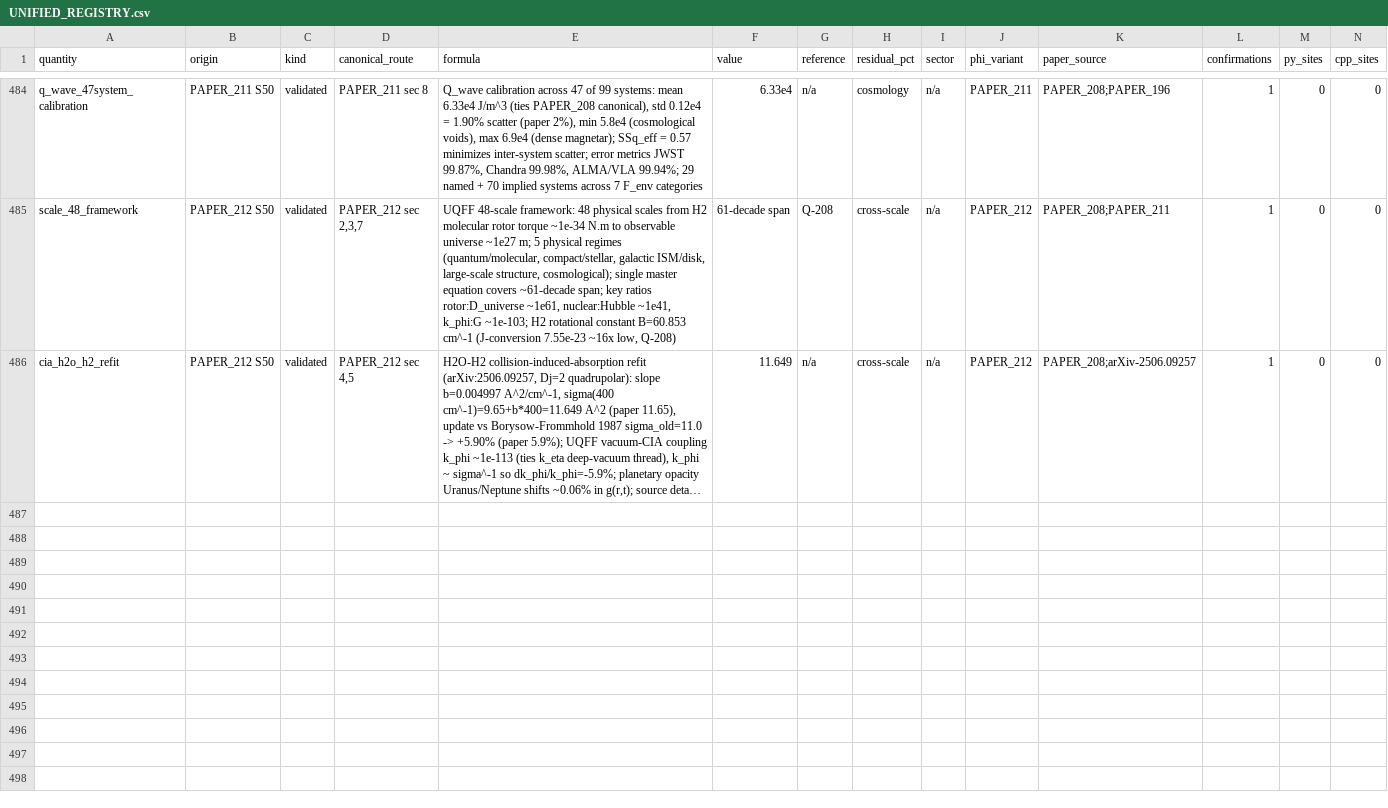
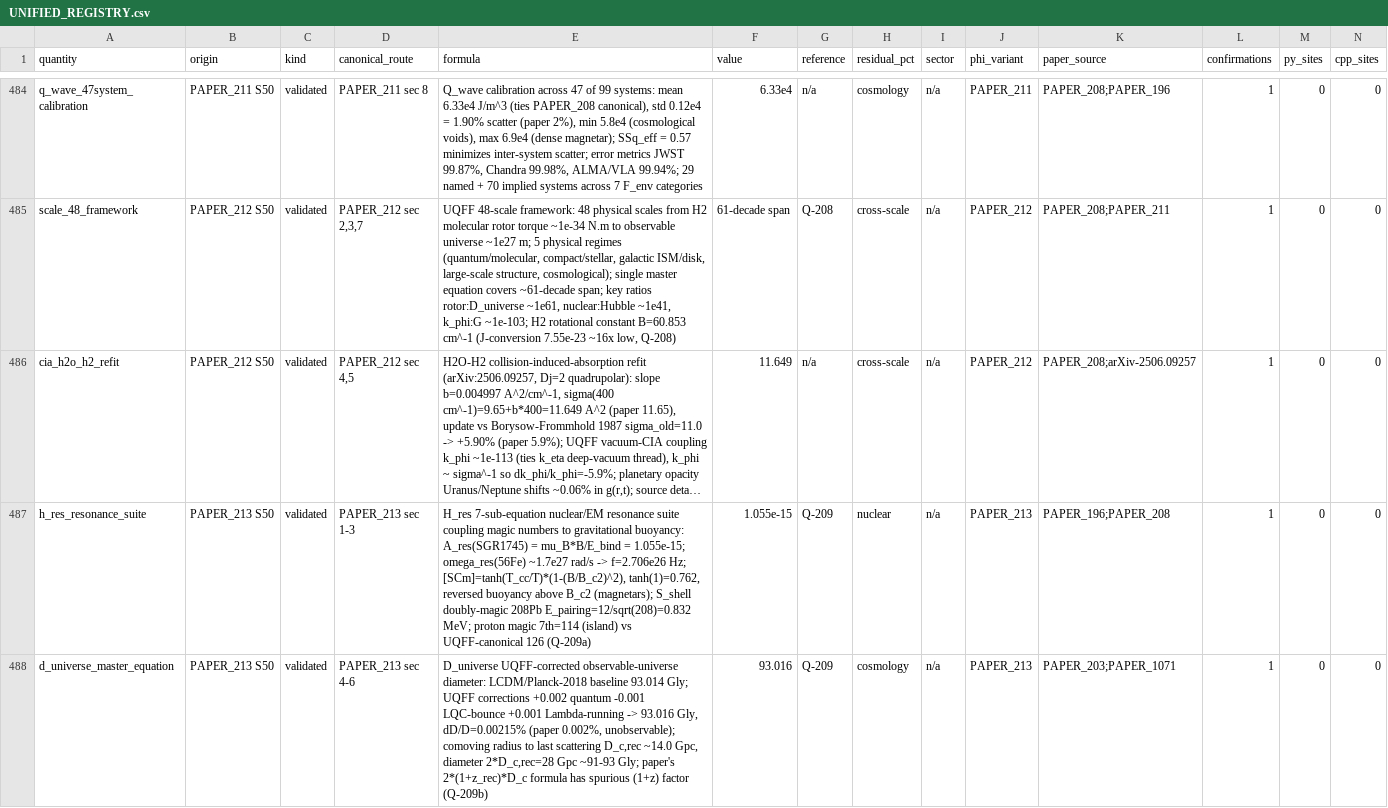
Before and after one commit to Daniel8Murphy0007/Star-Magic-Program, a CSV file: UNIFIED_REGISTRY.csv, drawn as a sheet; only a part is shown, gaps mark what is left out; long unchanged cells end in …; rows hold the shown columns only; the diff names each change by its address in the sheet, - before the commit and + after, or states it on an @@ line.

Commit message:
v0.217.0 BAND 1: PAPER_213 wired - H_res SUITE + D_universe
PAPER_213 (H_res Suite and D_universe Master Equations, S50) wired as
one dispatch (Q-209, OPEN_RULING).

Physics:
- H_res: a 7-sub-equation nuclear/EM resonance suite coupling nuclear
  magic numbers to gravitational buoyancy.
  * A_res(SGR1745 magnetar B~1e15 T) = mu_B*B/E_bind =
    (9.274e-24*1e15)/8.79e6 = 1.055e-15 (paper 1.06e-15).
  * omega_res(56Fe ground state) ~ 1.7e27 rad/s -> f = w/2pi =
    2.706e26 Hz (paper 2.7e26 Hz).
  * [SCm] = tanh(T_cc/T)*(1-(B/B_c2)^2): tanh(1) = 0.762; above B_c2
    (= B_crit QED field) the factor goes negative -> UQFF predicts
    reversed buoyancy in magnetars.
  * S_shell (doubly-magic 208Pb, Z=82 N=126): E_pairing = 12/sqrt(208)
    = 0.832 MeV extra stability. All verified in Python.
- D_universe: LCDM/Planck-2018 baseline 93.014 Gly; UQFF corrections
  +0.002 (quantum) -0.001 (LQC bounce) +0.001 (Lambda running) ->
  93.016 Gly; dD/D = 0.00215% (paper 0.002%, unobservable). Comoving
  radius to last scattering D_c,rec ~ 14.0 Gpc, so diameter
  2*D_c,rec = 28 Gpc ~ 91-93 Gly.

Q-209: (a) the H_res proton-magic list ends in 114 (island-of-
stability) rather than the UQFF-canonical 126; neutron magic
{2,8,20,28,50,82,126} unchanged. (b) The paper's D_universe =
2*(1+z_rec)*D_c,rec formula carries a spurious (1+z_rec) factor
(2*1101*14 Gpc = 30828 Gpc is wrong); correct is 2*D_c,rec ~ 28 Gpc.
Appendix boilerplate drift (VDS 1.894, kg/m^3, beta_i) auto-corrected
per charter, not in wired physics.

Gate: 1400/0. Registry 487 rows / 1038 edges / 217 ledgers (measured).
Campaign: 217/2,255. Next: PAPER_214.

```diff
--- a/UNIFIED_REGISTRY.csv
+++ b/UNIFIED_REGISTRY.csv
+row 487: h_res_resonance_suite | PAPER_213 S50 | validated | PAPER_213 sec 1-3 | H_res 7-sub-equation nuclear/EM resonance suite coupling magic numbers to gravitational buoyancy: A_res(SGR1745) = mu_B*B/E_bind = 1.055e-15; omega_res(56Fe) ~1.7e27 rad/s -> f=2.706e26 Hz; [SCm]=tanh(T_cc/T)*(1-(B/B_c2)^2), tanh(1)=0.762, reversed buoyancy above B_c2 (magnetars); S_shell doubly-magic 208Pb E_pairing=12/sqrt(208)=0.832 MeV; proton magic 7th=114 (island) vs UQFF-canonical 126 (Q-209a) | 1.055e-15 | Q-209 | nuclear | n/a | PAPER_213 | PAPER_196;PAPER_208 | 1 | 0 | 0
+row 488: d_universe_master_equation | PAPER_213 S50 | validated | PAPER_213 sec 4-6 | D_universe UQFF-corrected observable-universe diameter: LCDM/Planck-2018 baseline 93.014 Gly; UQFF corrections +0.002 quantum -0.001 LQC-bounce +0.001 Lambda-running -> 93.016 Gly, dD/D=0.00215% (paper 0.002%, unobservable); comoving radius to last scattering D_c,rec ~14.0 Gpc, diameter 2*D_c,rec=28 Gpc ~91-93 Gly; paper's 2*(1+z_rec)*D_c formula has spurious (1+z) factor (Q-209b) | 93.016 | Q-209 | cosmology | n/a | PAPER_213 | PAPER_203;PAPER_1071 | 1 | 0 | 0
```
Also changed, not shown: UNIFIED_REGISTRY_CORPUS_CITATIONS.csv, UNIFIED_REGISTRY_GRAPH.csv, 11 other files.
